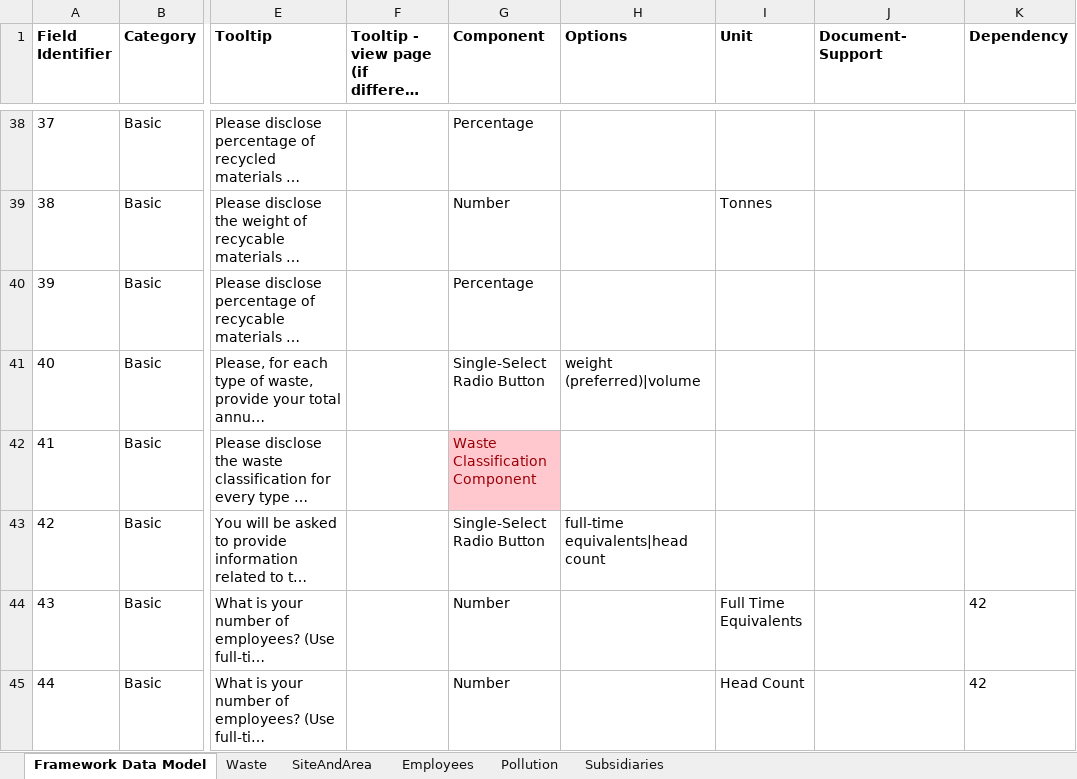
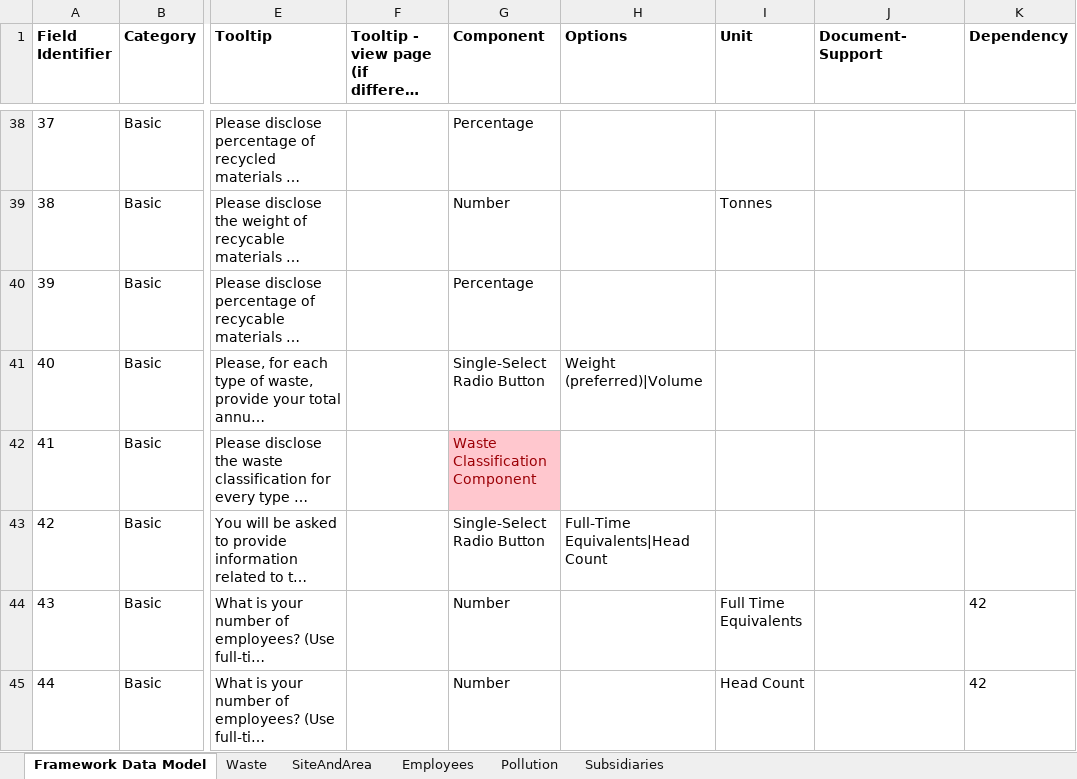
Before and after one commit to d-fine/Dataland, an Excel workbook: dataland-framework-toolbox/inputs/vsme/vsme.xlsx, sheet Framework Data Model, drawn as a sheet; only a part is shown, gaps mark what is left out; long unchanged cells end in …; values as stored, in another font and other column widths than the file's, no borders; the diff names each change by its address in the sheet, - before the commit and + after, or states it on an @@ line.

Commit message:
fields fixed

```diff
--- a/dataland-framework-toolbox/inputs/vsme/vsme.xlsx (sheet Framework Data Model)
+++ b/dataland-framework-toolbox/inputs/vsme/vsme.xlsx (sheet Framework Data Model)
-H41 (Options): weight (preferred)|volume
+H41 (Options): Weight (preferred)|Volume
-H43 (Options): full-time equivalents|head count
+H43 (Options): Full-Time Equivalents|Head Count
```
Also changed, not shown: 5 other files.
